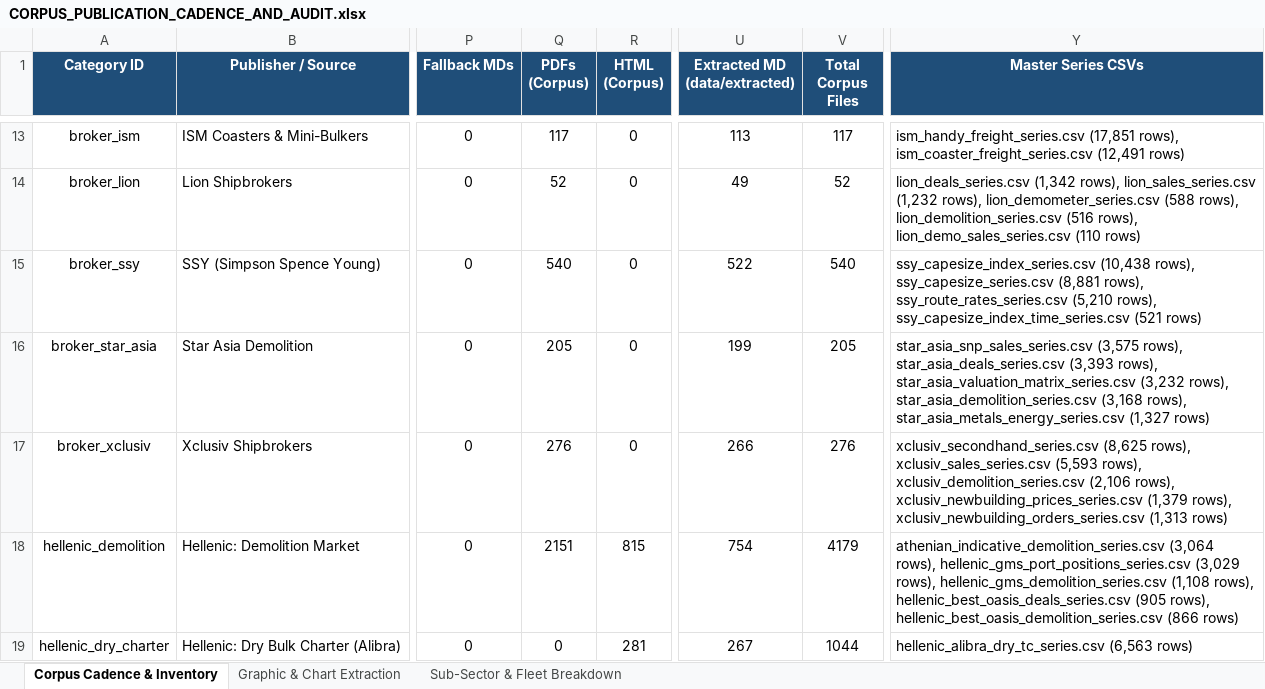
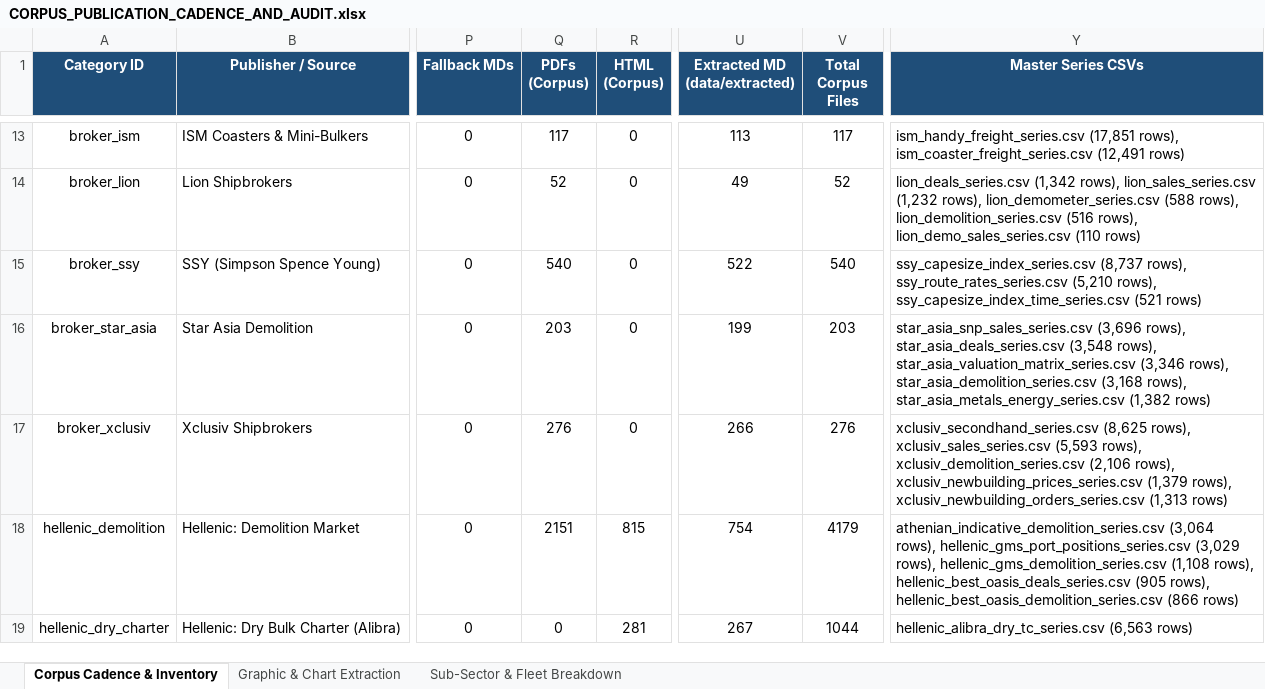
Before and after one commit to yieldchaser/Shipping, an Excel workbook: corpus/CORPUS_PUBLICATION_CADENCE_AND_AUDIT.xlsx, sheet Corpus Cadence & Inventory, drawn as a sheet; only a part is shown, gaps mark what is left out; values as stored, in another font and other column widths than the file's, no borders; the diff covers the shown part only; the diff names each change by its address in the sheet, - before the commit and + after, or states it on an @@ line.

Commit message:
data(broker-reports): ingest weekly market reports and update cadence audit [skip ci]

```diff
--- a/corpus/CORPUS_PUBLICATION_CADENCE_AND_AUDIT.xlsx (sheet Corpus Cadence & Inventory)
+++ b/corpus/CORPUS_PUBLICATION_CADENCE_AND_AUDIT.xlsx (sheet Corpus Cadence & Inventory)
-Y15 (Master Series CSVs): ssy_capesize_index_series.csv (10,438 rows), ssy_capesize_series.csv (8,881 rows), ssy_route_rates_series.csv…
+Y15 (Master Series CSVs): ssy_capesize_index_series.csv (8,737 rows), ssy_route_rates_series.csv…
-Q16 (PDFs (Corpus)): 205
+Q16 (PDFs (Corpus)): 203
-V16 (Total Corpus Files): 205
+V16 (Total Corpus Files): 203
-Y16 (Master Series CSVs): star_asia_snp_sales_series.csv (3,575 rows), star_asia_deals_series.csv (3,393 rows), star_asia_valuation_matrix_series.csv (3,232 rows), star_asia_demolition_series.csv (3,168 rows), star_asia_metals_energy_series.csv (1,327 rows)
+Y16 (Master Series CSVs): star_asia_snp_sales_series.csv (3,696 rows), star_asia_deals_series.csv (3,548 rows), star_asia_valuation_matrix_series.csv (3,346 rows), star_asia_demolition_series.csv (3,168 rows), star_asia_metals_energy_series.csv (1,382 rows)
```
Also changed, not shown: 9 edited cells and cell formats elsewhere in this sheet, sheet Graphic & Chart Extraction, data/extracted/series/corpus_publication_cadence_and_audit.xlsx, data/extracted/series/gibson_master_tanker_series.xlsx, 10 other files.
